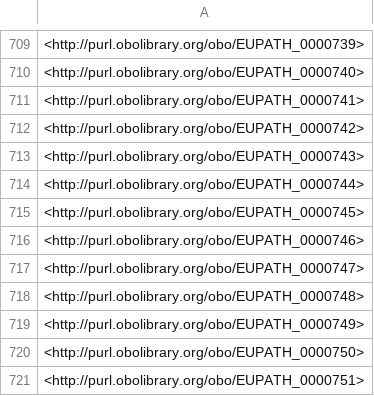
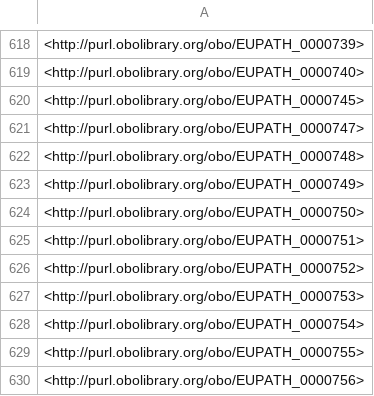
Before and after one commit to VEuPathDB-ontology/VEuPathDB-ontology, a TSV file: build/current-entities.tsv, drawn as a sheet; only a part is shown, gaps mark what is left out; the shorter side is filled out with more unchanged rows; the diff covers the shown part only; the diff names each change by its address in the sheet, - before the commit and + after, or states it on an @@ line.

```diff
--- a/build/current-entities.tsv
+++ b/build/current-entities.tsv
-row 711: <http://purl.obolibrary.org/obo/EUPATH_0000741>
-row 712: <http://purl.obolibrary.org/obo/EUPATH_0000742>
-row 713: <http://purl.obolibrary.org/obo/EUPATH_0000743>
-row 714: <http://purl.obolibrary.org/obo/EUPATH_0000744>
-row 716: <http://purl.obolibrary.org/obo/EUPATH_0000746>
```
Also changed, not shown: 91 removed rows elsewhere in this file, build/terms-report.csv, 4 other files.
